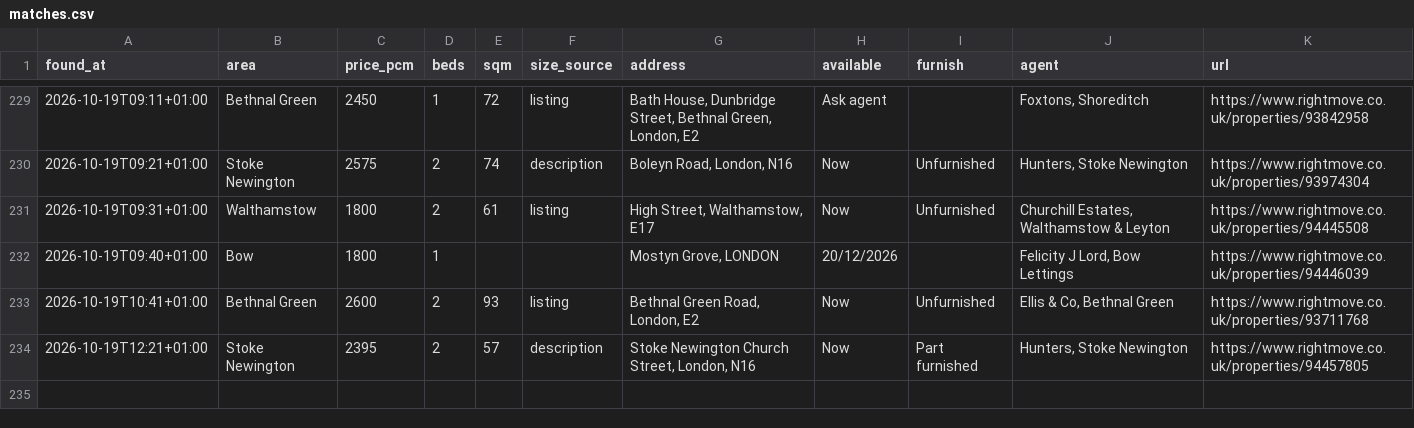
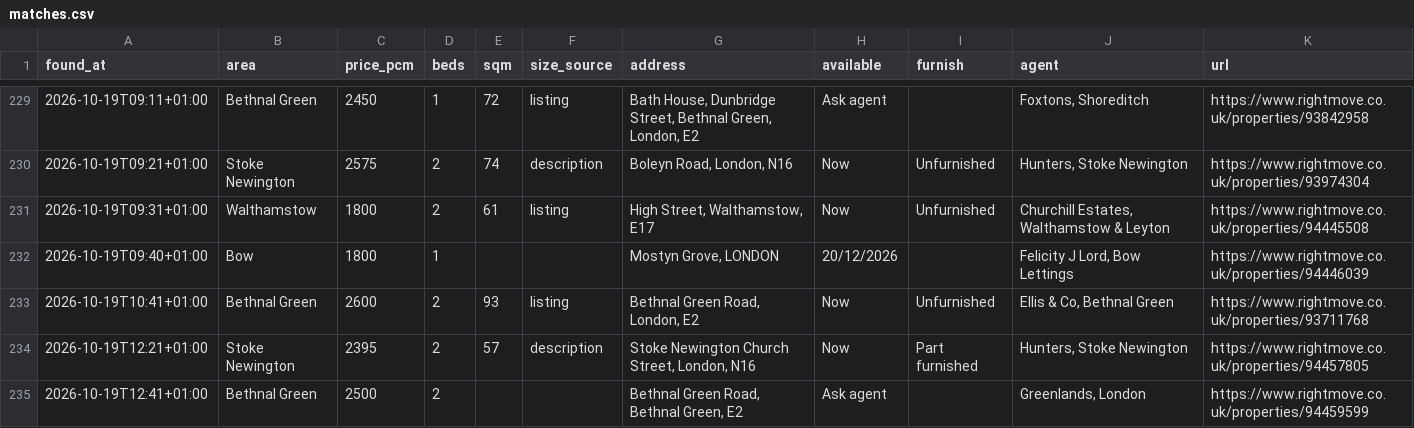
Before and after one commit to SBAIPEGSUE/flat-watch, a CSV file: matches.csv, drawn as a sheet; only a part is shown, gaps mark what is left out.

```diff
--- a/matches.csv
+++ b/matches.csv
@@ -234 +234,2 @@ found_at,area,price_pcm,beds,sqm,size_source,address,available,furnish,agent,url
 2026-10-19T12:21+01:00,Stoke Newington,2395,2,57,description,"Stoke Newington Church Street, London, N16",Now,Part furnished,"Hunters, Stoke Newington",https://www.rightmove.co.uk/properties/94457805
+2026-10-19T12:41+01:00,Bethnal Green,2500,2,,,"Bethnal Green Road, Bethnal Green, E2",Ask agent,,"Greenlands, London",https://www.rightmove.co.uk/properties/94459599
```
Also changed, not shown: 1 other file.
